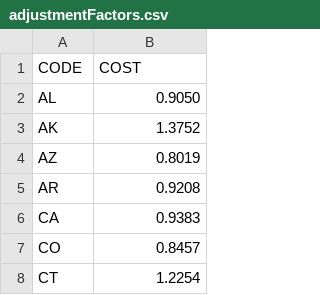
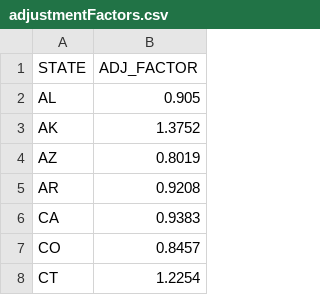
Before and after one commit to matanster/synthea, a CSV file: src/main/resources/costs/adjustmentFactors.csv, drawn as a sheet; only a part is shown.

```diff
--- a/src/main/resources/costs/adjustmentFactors.csv
+++ b/src/main/resources/costs/adjustmentFactors.csv
@@ -1,3 +1,3 @@
-CODE,COST
-AL,0.9050
+STATE,ADJ_FACTOR
+AL,0.905
 AK,1.3752
```
Also changed, not shown: 5 other files.
